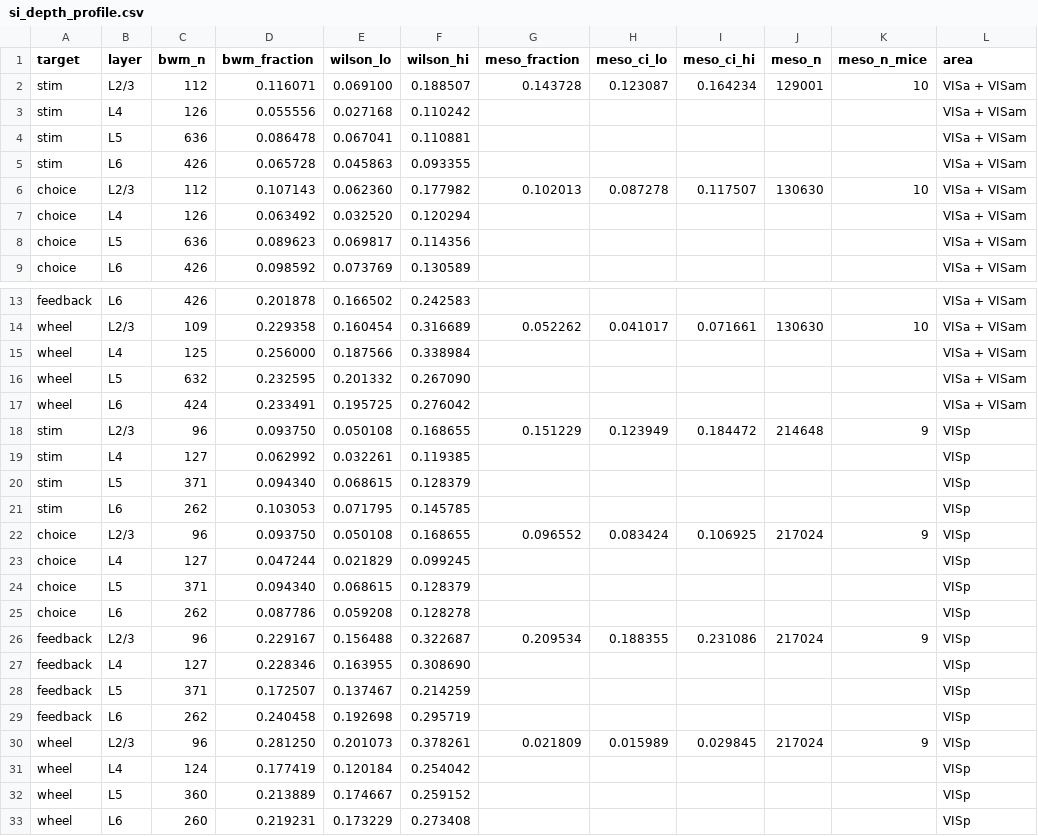
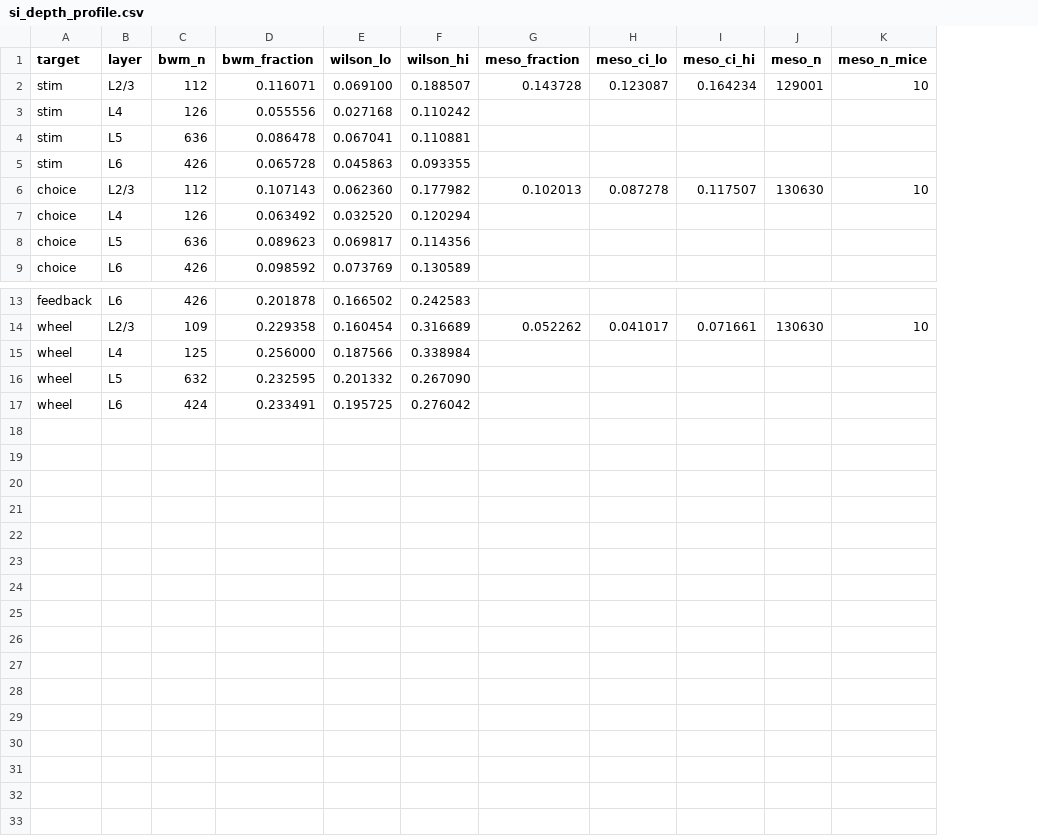
Before and after one commit to int-brain-lab/mesoscope, a CSV file: pilot_analyses/dorsal_maps/output/v2/si_depth_profile.csv, drawn as a sheet; only a part is shown, gaps mark what is left out; the diff names each change by its address in the sheet, - before the commit and + after, or states it on an @@ line.

```diff
--- a/pilot_analyses/dorsal_maps/output/v2/si_depth_profile.csv
+++ b/pilot_analyses/dorsal_maps/output/v2/si_depth_profile.csv
-column L (area), rows 2-9: all VISa + VISam; rows 13-17: all VISa + VISam
-row 18: stim | L2/3 | 96 | 0.093750 | 0.050108 | 0.168655 | 0.151229 | 0.123949 | 0.184472 | 214648 | 9 | VISp
-row 19: stim | L4 | 127 | 0.062992 | 0.032261 | 0.119385 |  |  |  |  |  | VISp
-row 20: stim | L5 | 371 | 0.094340 | 0.068615 | 0.128379 |  |  |  |  |  | VISp
-row 21: stim | L6 | 262 | 0.103053 | 0.071795 | 0.145785 |  |  |  |  |  | VISp
-row 22: choice | L2/3 | 96 | 0.093750 | 0.050108 | 0.168655 | 0.096552 | 0.083424 | 0.106925 | 217024 | 9 | VISp
-row 23: choice | L4 | 127 | 0.047244 | 0.021829 | 0.099245 |  |  |  |  |  | VISp
-row 24: choice | L5 | 371 | 0.094340 | 0.068615 | 0.128379 |  |  |  |  |  | VISp
-row 25: choice | L6 | 262 | 0.087786 | 0.059208 | 0.128278 |  |  |  |  |  | VISp
-row 26: feedback | L2/3 | 96 | 0.229167 | 0.156488 | 0.322687 | 0.209534 | 0.188355 | 0.231086 | 217024 | 9 | VISp
-row 27: feedback | L4 | 127 | 0.228346 | 0.163955 | 0.308690 |  |  |  |  |  | VISp
-row 28: feedback | L5 | 371 | 0.172507 | 0.137467 | 0.214259 |  |  |  |  |  | VISp
-row 29: feedback | L6 | 262 | 0.240458 | 0.192698 | 0.295719 |  |  |  |  |  | VISp
-row 30: wheel | L2/3 | 96 | 0.281250 | 0.201073 | 0.378261 | 0.021809 | 0.015989 | 0.029845 | 217024 | 9 | VISp
-row 31: wheel | L4 | 124 | 0.177419 | 0.120184 | 0.254042 |  |  |  |  |  | VISp
-row 32: wheel | L5 | 360 | 0.213889 | 0.174667 | 0.259152 |  |  |  |  |  | VISp
-row 33: wheel | L6 | 260 | 0.219231 | 0.173229 | 0.273408 |  |  |  |  |  | VISp
```
Also changed, not shown: pilot_analyses/dorsal_maps/output/v2/si_depth_decoding.csv, 10 other files.
